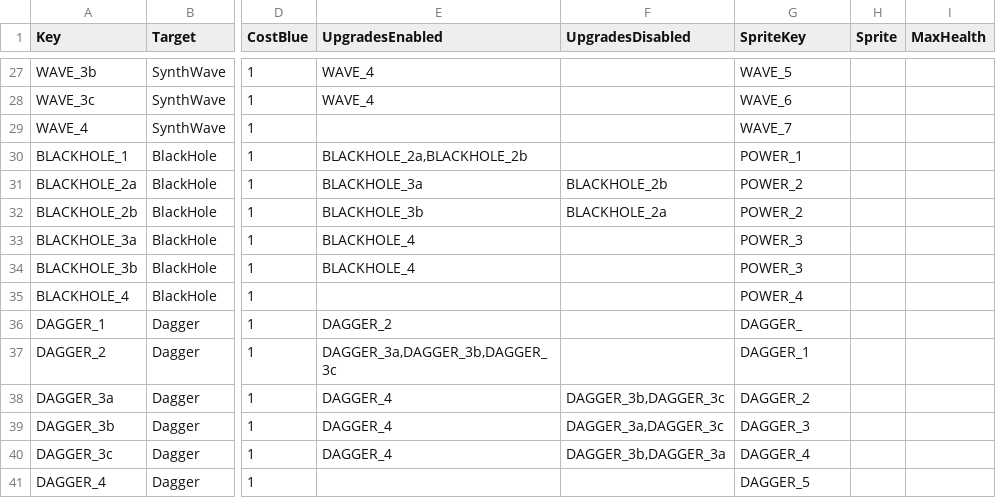
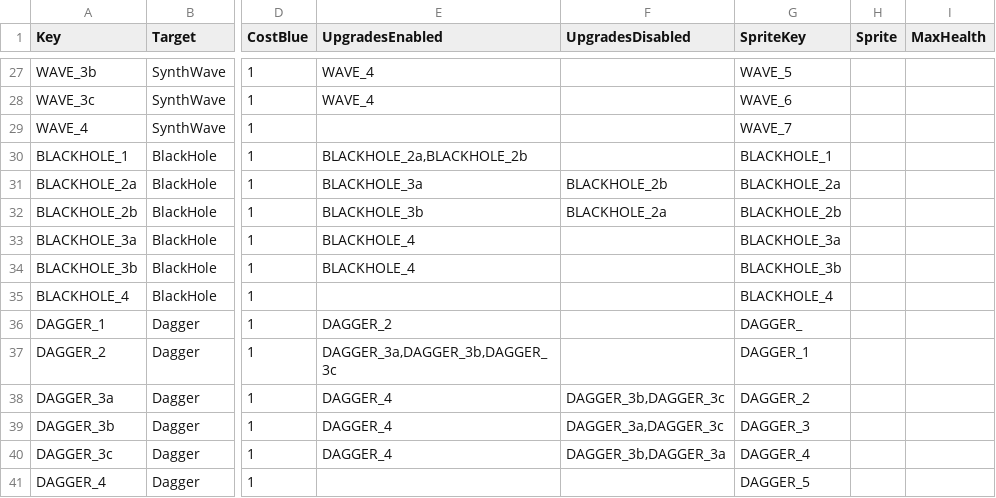
Before and after one commit to XavierClavel/SpaceSurvivorOrbital, a CSV file: Assets/Data/Upgrades/Powers.csv, drawn as a sheet; only a part is shown, gaps mark what is left out; the diff names each change by its address in the sheet, - before the commit and + after, or states it on an @@ line.

Commit message:
icon black hole

```diff
--- a/Assets/Data/Upgrades/Powers.csv
+++ b/Assets/Data/Upgrades/Powers.csv
-G30 (SpriteKey): POWER_1
+G30 (SpriteKey): BLACKHOLE_1
-G31 (SpriteKey): POWER_2
+G31 (SpriteKey): BLACKHOLE_2a
-G32 (SpriteKey): POWER_2
+G32 (SpriteKey): BLACKHOLE_2b
-G33 (SpriteKey): POWER_3
+G33 (SpriteKey): BLACKHOLE_3a
-G34 (SpriteKey): POWER_3
+G34 (SpriteKey): BLACKHOLE_3b
-G35 (SpriteKey): POWER_4
+G35 (SpriteKey): BLACKHOLE_4
```
Also changed, not shown: 17 other files.
